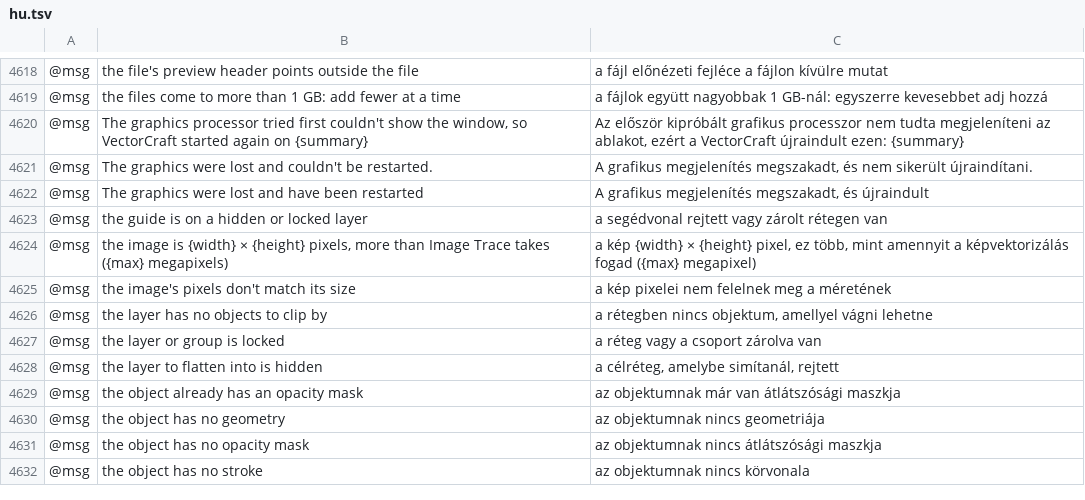
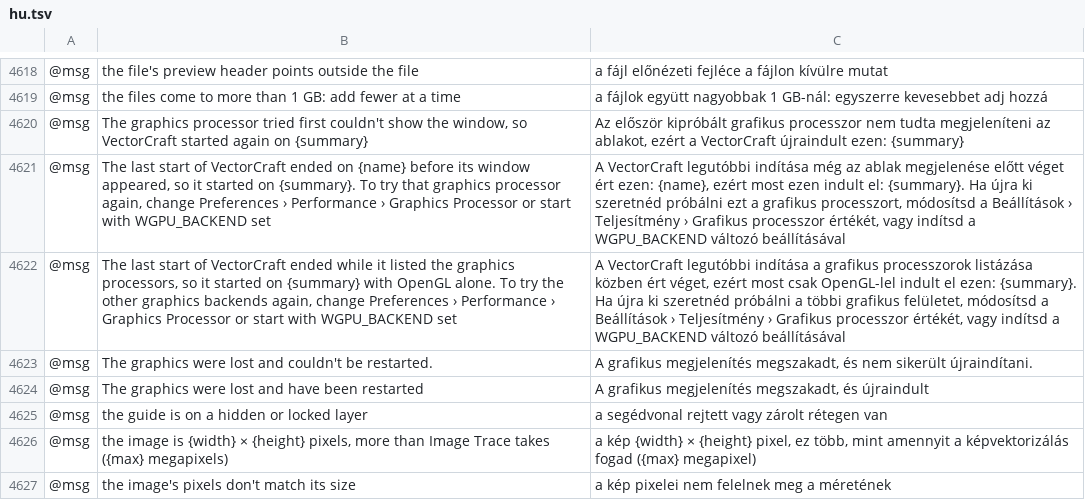
Before and after one commit to 00xJS/vectorcraft, a TSV file: crates/ui-egui/src/i18n/hu.tsv, drawn as a sheet; only a part is shown, gaps mark what is left out; the shorter side is filled out with more unchanged rows; the diff names each change by its address in the sheet, - before the commit and + after, or states it on an @@ line.

```diff
--- a/crates/ui-egui/src/i18n/hu.tsv
+++ b/crates/ui-egui/src/i18n/hu.tsv
+row 4621: @msg | The last start of VectorCraft ended on {name} before its window appeared, so it started on {summary}. To try that graphics processor again, change Preferences › Performance › Graphics Processor or start with WGPU_BACKEND set | A VectorCraft legutóbbi indítása még az ablak megjelenése előtt véget ért ezen: {name}, ezért most ezen indult el: {summary}. Ha újra ki szeretnéd próbálni ezt a grafikus processzort, módosítsd a Beállítások › Teljesítmény › Grafikus processzor értékét, vagy indítsd a WGPU_BACKEND változó beállításával
+row 4622: @msg | The last start of VectorCraft ended while it listed the graphics processors, so it started on {summary} with OpenGL alone. To try the other graphics backends again, change Preferences › Performance › Graphics Processor or start with WGPU_BACKEND set | A VectorCraft legutóbbi indítása a grafikus processzorok listázása közben ért véget, ezért most csak OpenGL-lel indult el ezen: {summary}. Ha újra ki szeretnéd próbálni a többi grafikus felületet, módosítsd a Beállítások › Teljesítmény › Grafikus processzor értékét, vagy indítsd a WGPU_BACKEND változó beállításával
```
Also changed, not shown: crates/ui-egui/src/i18n/bg.tsv, crates/ui-egui/src/i18n/ja.tsv, 15 other files.
